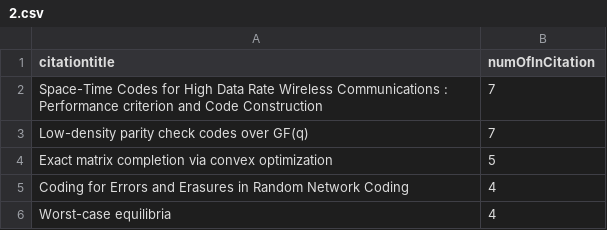
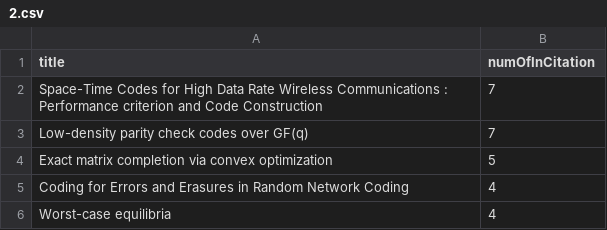
Before and after one commit to MightyCupcakes/CS3219-Assignment-3, a CSV file: docs/2.csv, drawn as a sheet.

Commit message:
modify q2 margin to display title fully

```diff
--- a/docs/2.csv
+++ b/docs/2.csv
@@ -1,2 +1,2 @@
-citationtitle,numOfInCitation
+title,numOfInCitation
 Space-Time Codes for High Data Rate Wireless Communications : Performance criterion and Code Construction,7
```
Also changed, not shown: 1 other file.
